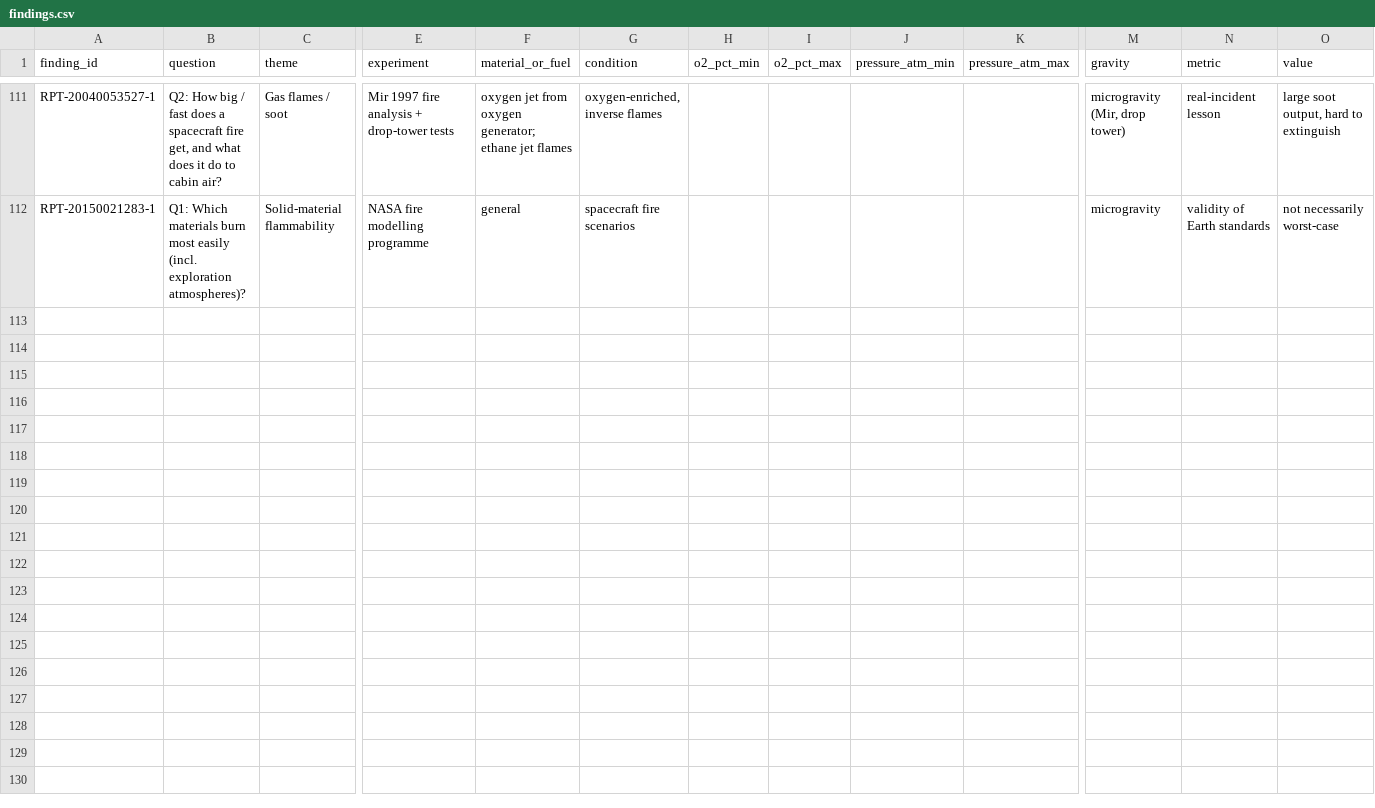
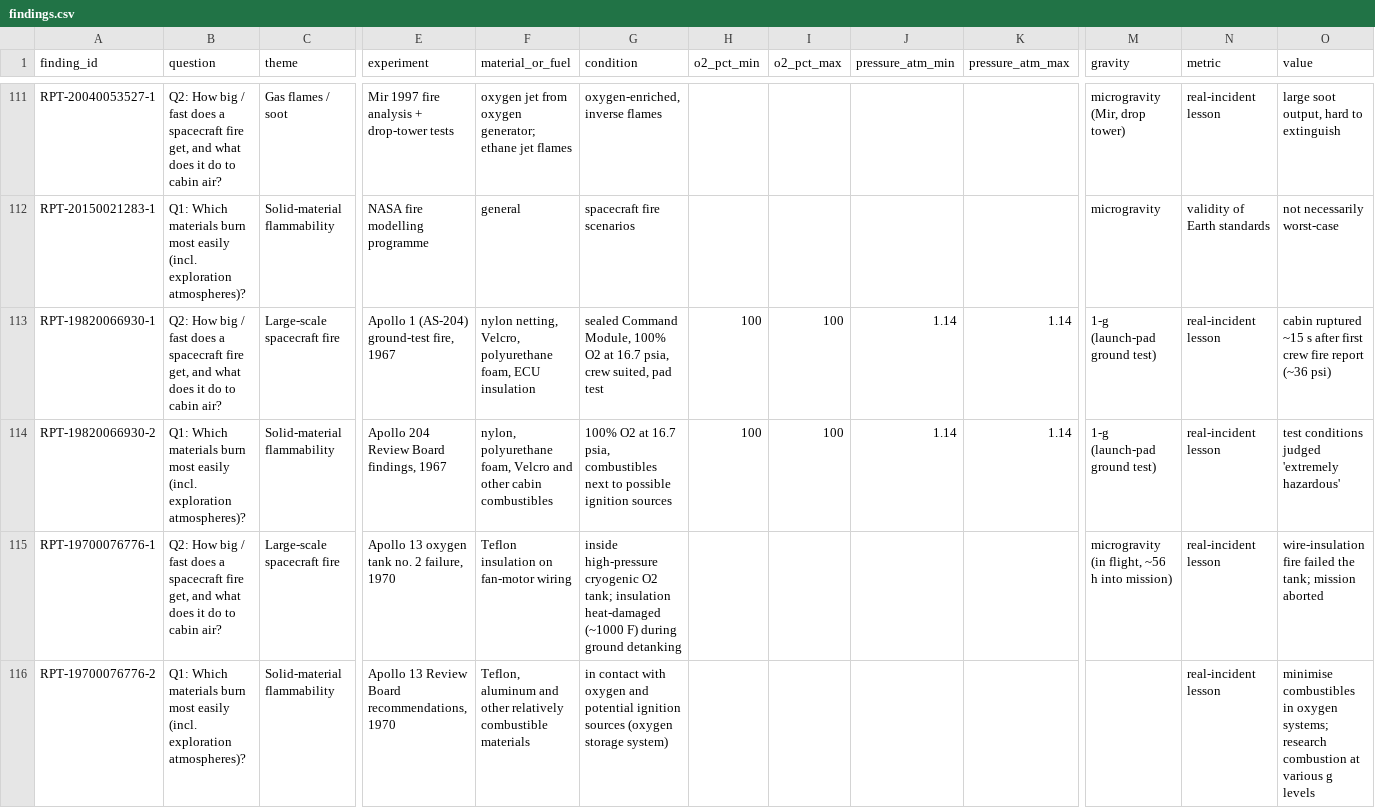
Before and after one commit to farhanlabibahan/flamme, a CSV file: findings/findings.csv, drawn as a sheet; only a part is shown, gaps mark what is left out; rows hold the shown columns only; the diff names each change by its address in the sheet, - before the commit and + after, or states it on an @@ line.

Commit message:
Add Apollo 1 and Apollo 13 real-incident findings and NASA reports list on Sources page

```diff
--- a/findings/findings.csv
+++ b/findings/findings.csv
+row 113: RPT-19820066930-1 | Q2: How big / fast does a spacecraft fire get, and what does it do to cabin air? | Large-scale spacecraft fire | Apollo 1 (AS-204) ground-test fire, 1967 | nylon netting, Velcro, polyurethane foam, ECU insulation | sealed Command Module, 100% O2 at 16.7 psia, crew suited, pad test | 100 | 100 | 1.14 | 1.14 | 1-g (launch-pad ground test) | real-incident lesson | cabin ruptured ~15 s after first crew fire report (~36 psi)
+row 114: RPT-19820066930-2 | Q1: Which materials burn most easily (incl. exploration atmospheres)? | Solid-material flammability | Apollo 204 Review Board findings, 1967 | nylon, polyurethane foam, Velcro and other cabin combustibles | 100% O2 at 16.7 psia, combustibles next to possible ignition sources | 100 | 100 | 1.14 | 1.14 | 1-g (launch-pad ground test) | real-incident lesson | test conditions judged 'extremely hazardous'
+row 115: RPT-19700076776-1 | Q2: How big / fast does a spacecraft fire get, and what does it do to cabin air? | Large-scale spacecraft fire | Apollo 13 oxygen tank no. 2 failure, 1970 | Teflon insulation on fan-motor wiring | inside high-pressure cryogenic O2 tank; insulation heat-damaged (~1000 F) during ground detanking |  |  |  |  | microgravity (in flight, ~56 h into mission) | real-incident lesson | wire-insulation fire failed the tank; mission aborted
+row 116: RPT-19700076776-2 | Q1: Which materials burn most easily (incl. exploration atmospheres)? | Solid-material flammability | Apollo 13 Review Board recommendations, 1970 | Teflon, aluminum and other relatively combustible materials | in contact with oxygen and potential ignition sources (oxygen storage system) |  |  |  |  |  | real-incident lesson | minimise combustibles in oxygen systems; research combustion at various g levels
```
Also changed, not shown: findings/findings_reports.csv, flame_in_freefall_data/ntrs_reports.csv, 13 other files.
